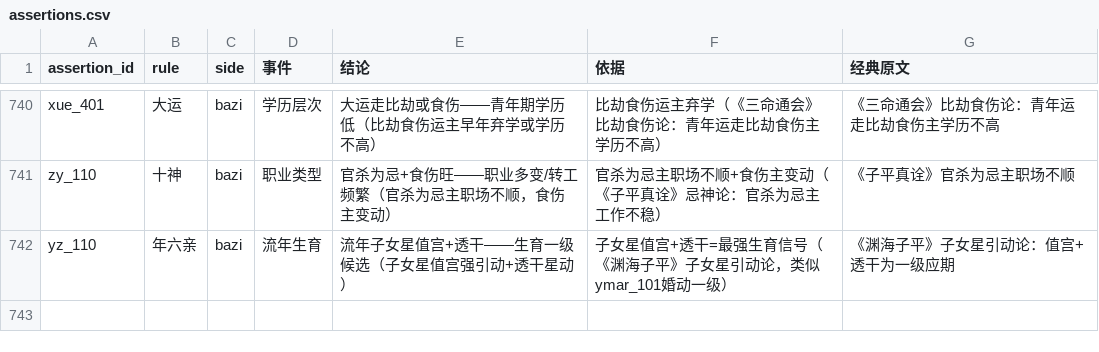
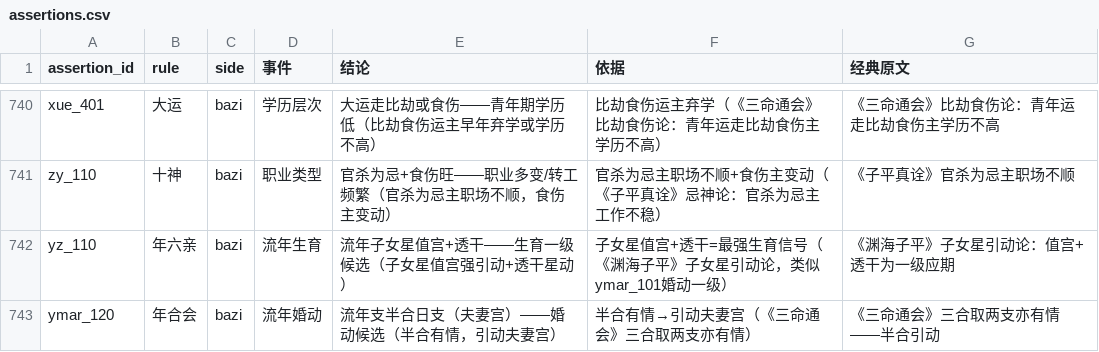
Before and after one commit to ml8s/liki, a CSV file: skills/liki-bazi/tools/assertions/assertions.csv, drawn as a sheet; only a part is shown, gaps mark what is left out; the diff names each change by its address in the sheet, - before the commit and + after, or states it on an @@ line.

Commit message:
feat(bazi): add 半合 operator + 流年支半合日支 factor + ymar_120 assertion
- 半合 operator: mechanical check — two branches share a 三合 group (constants.json lookup)
- 流年支半合日支 factor: uses 半合[日支,流年支] expression
- ymar_120: 流年支半合日支→婚动候选
- Classical basis: 《三命通会》三合取两支亦有情——半合引动
- Fix: jk_401 condition 天克地冲日柱→流年支冲日支 (冲即伤)
- Fix: CURRENT_DAYUN_RULES expanded for new 大运 factors
- Known: dataflow mock test needs update for new operator (infra, not命理)

```diff
--- a/skills/liki-bazi/tools/assertions/assertions.csv
+++ b/skills/liki-bazi/tools/assertions/assertions.csv
+row 743: ymar_120 | 年合会 | bazi | 流年婚动 | 流年支半合日支（夫妻宫）——婚动候选（半合有情，引动夫妻宫） | 半合有情→引动夫妻宫（《三命通会》三合取两支亦有情） | 《三命通会》三合取两支亦有情——半合引动
```
Also changed, not shown: skills/liki-bazi/tools/assertions/assertion_conditions.csv, skills/liki-bazi/tools/factors/factors_liunian.csv, 7 other files.
